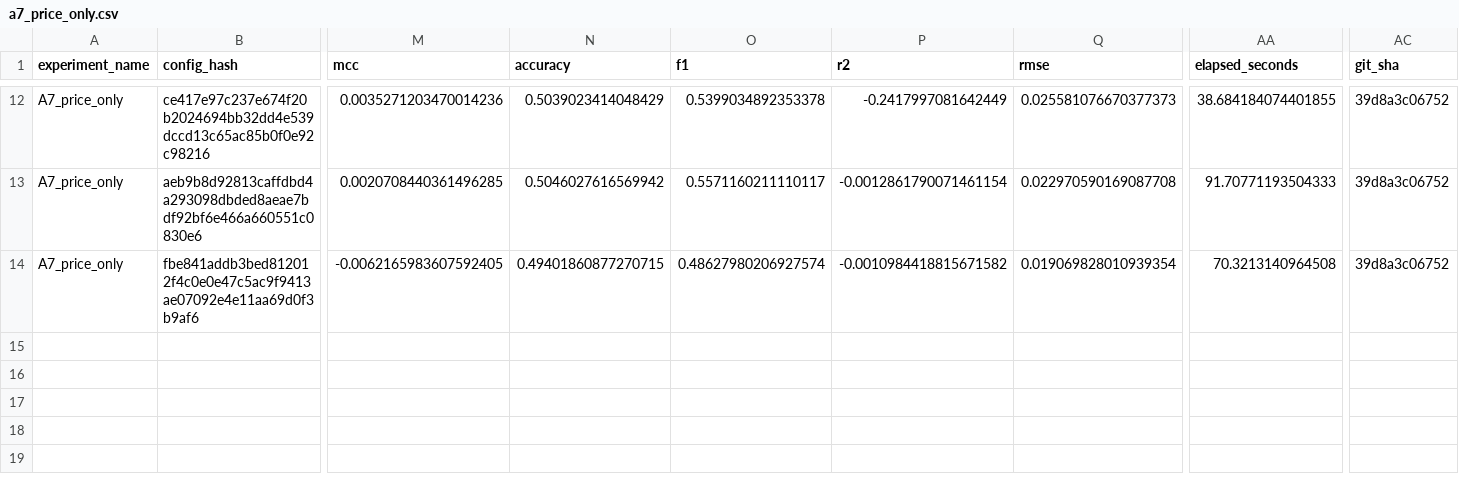
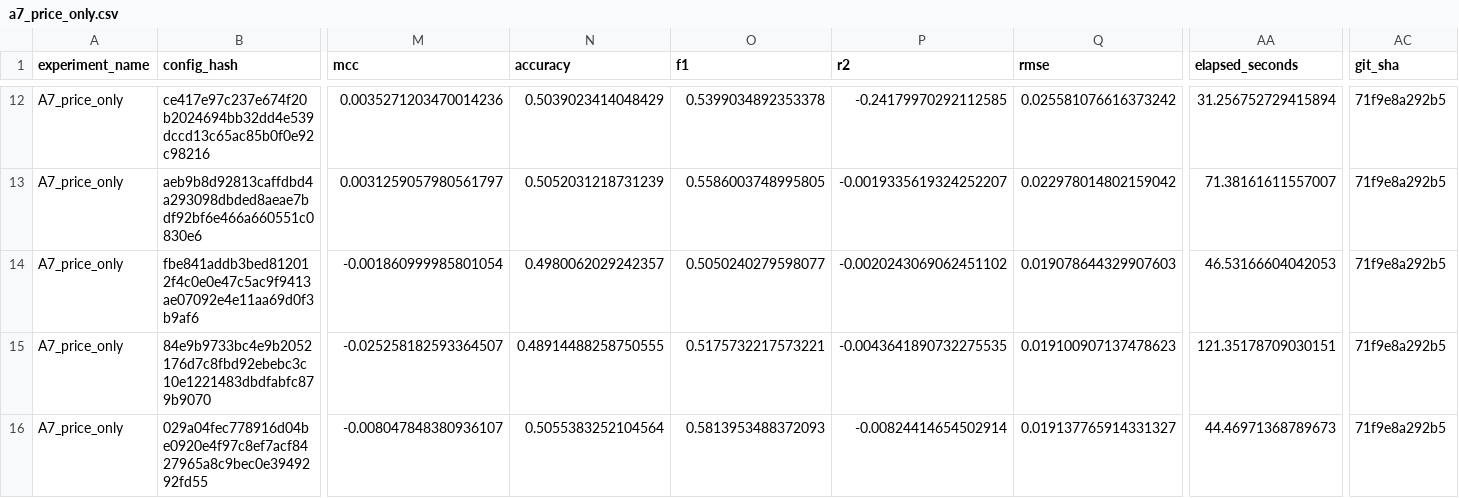
Before and after one commit to mouadhltifi/leakage-controlled-benchmark, a CSV file: experiments/equivalence/a7_price_only.csv, drawn as a sheet; only a part is shown, gaps mark what is left out; rows hold the shown columns only; the diff covers the shown part only; the diff names each change by its address in the sheet, - before the commit and + after, or states it on an @@ line.

```diff
--- a/experiments/equivalence/a7_price_only.csv
+++ b/experiments/equivalence/a7_price_only.csv
-P12 (r2): -0.2417997081642449
+P12 (r2): -0.24179970292112585
-Q12 (rmse): 0.025581076670377373
+Q12 (rmse): 0.025581076616373242
-AA12 (elapsed_seconds): 38.684184074401855
+AA12 (elapsed_seconds): 31.256752729415894
-AC12:AC14 (git_sha): 39d8a3c06752
+AC12:AC14 (git_sha): 71f9e8a292b5
-M13 (mcc): 0.0020708440361496285
+M13 (mcc): 0.0031259057980561797
-N13 (accuracy): 0.5046027616569942
+N13 (accuracy): 0.5052031218731239
-O13 (f1): 0.5571160211110117
+O13 (f1): 0.5586003748995805
-P13 (r2): -0.0012861790071461154
+P13 (r2): -0.0019335619324252207
-Q13 (rmse): 0.022970590169087708
+Q13 (rmse): 0.022978014802159042
-AA13 (elapsed_seconds): 91.70771193504333
+AA13 (elapsed_seconds): 71.38161611557007
-M14 (mcc): -0.0062165983607592405
+M14 (mcc): -0.001860999985801054
-N14 (accuracy): 0.49401860877270715
+N14 (accuracy): 0.4980062029242357
-O14 (f1): 0.48627980206927574
+O14 (f1): 0.5050240279598077
-P14 (r2): -0.0010984418815671582
+P14 (r2): -0.0020243069062451102
-Q14 (rmse): 0.019069828010939354
+Q14 (rmse): 0.019078644329907603
-AA14 (elapsed_seconds): 70.3213140964508
+AA14 (elapsed_seconds): 46.53166604042053
+row 15: A7_price_only | 84e9b9733bc4e9b2052176d7c8fbd92ebebc3c10e1221483dbdfabfc879b9070 | -0.025258182593364507 | 0.48914488258750555 | 0.5175732217573221 | -0.0043641890732275535 | 0.019100907137478623 | 121.35178709030151 | 71f9e8a292b5
+row 16: A7_price_only | 029a04fec778916d04be0920e4f97c8ef7acf8427965a8c9bec0e3949292fd55 | -0.008047848380936107 | 0.5055383252104564 | 0.5813953488372093 | -0.00824414654502914 | 0.019137765914331327 | 44.46971368789673 | 71f9e8a292b5
```
Also changed, not shown: 77 edited cells elsewhere in this file, 4 other files.
